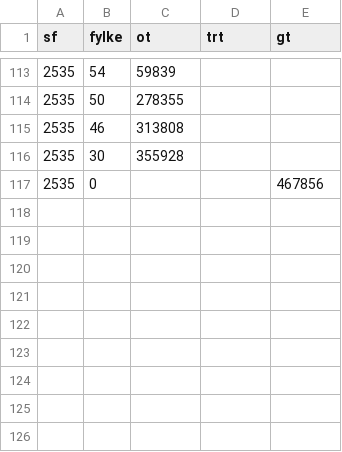
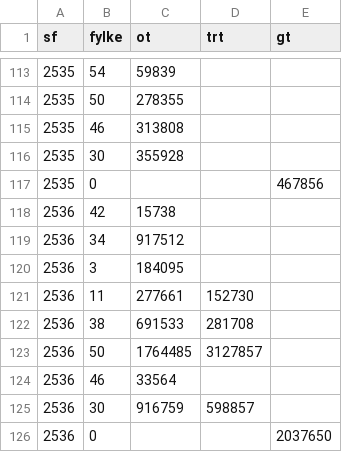
Before and after one commit to vofo-no/website, a CSV file: data/2023/tilskudd.csv, drawn as a sheet; only a part is shown, gaps mark what is left out.

Commit message:
feat: add sf 2536 grants report for 2023

```diff
--- a/data/2023/tilskudd.csv
+++ b/data/2023/tilskudd.csv
@@ -117 +117,10 @@ sf;fylke;ot;trt;gt
 2535;0;;;467856
+2536;42;15738;;
+2536;34;917512;;
+2536;3;184095;;
+2536;11;277661;152730;
+2536;38;691533;281708;
+2536;50;1764485;3127857;
+2536;46;33564;;
+2536;30;916759;598857;
+2536;0;;;2037650
```
